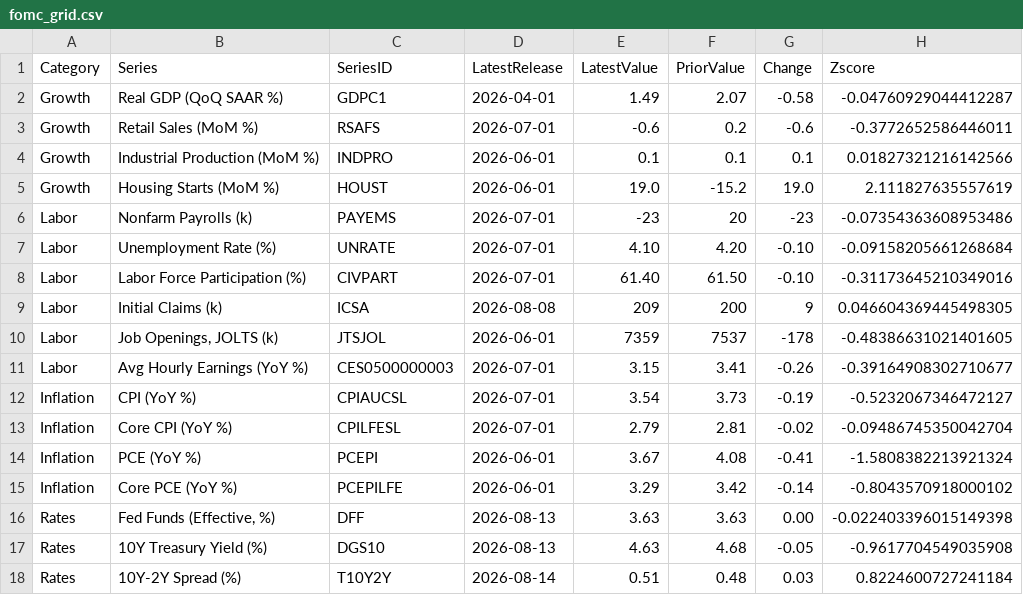
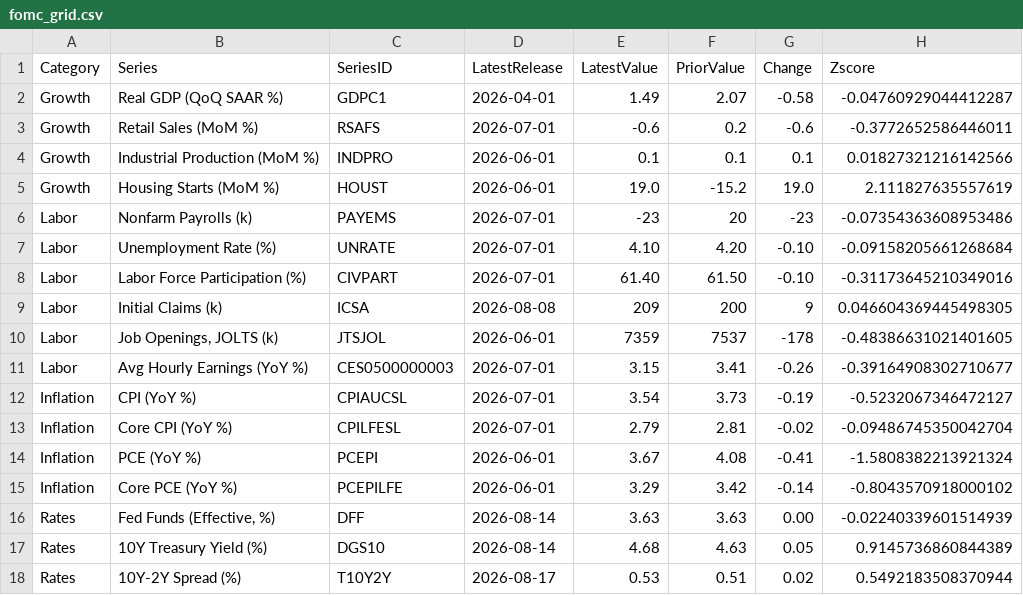
Before and after one commit to patrickmauel/fedwatch-dashboard, a CSV file: data/rates_macro/fomc_grid.csv, drawn as a sheet.

```diff
--- a/data/rates_macro/fomc_grid.csv
+++ b/data/rates_macro/fomc_grid.csv
@@ -15,4 +15,4 @@ Inflation,PCE (YoY %),PCEPI,2026-06-01,3.67,4.08,-0.41,-1.5808382213921324
 Inflation,Core PCE (YoY %),PCEPILFE,2026-06-01,3.29,3.42,-0.14,-0.8043570918000102
-Rates,"Fed Funds (Effective, %)",DFF,2026-08-13,3.63,3.63,0.00,-0.022403396015149398
-Rates,10Y Treasury Yield (%),DGS10,2026-08-13,4.63,4.68,-0.05,-0.9617704549035908
-Rates,10Y-2Y Spread (%),T10Y2Y,2026-08-14,0.51,0.48,0.03,0.8224600727241184
+Rates,"Fed Funds (Effective, %)",DFF,2026-08-14,3.63,3.63,0.00,-0.02240339601514939
+Rates,10Y Treasury Yield (%),DGS10,2026-08-14,4.68,4.63,0.05,0.9145736860844389
+Rates,10Y-2Y Spread (%),T10Y2Y,2026-08-17,0.53,0.51,0.02,0.5492183508370944
```
Also changed, not shown: 21 other files.
